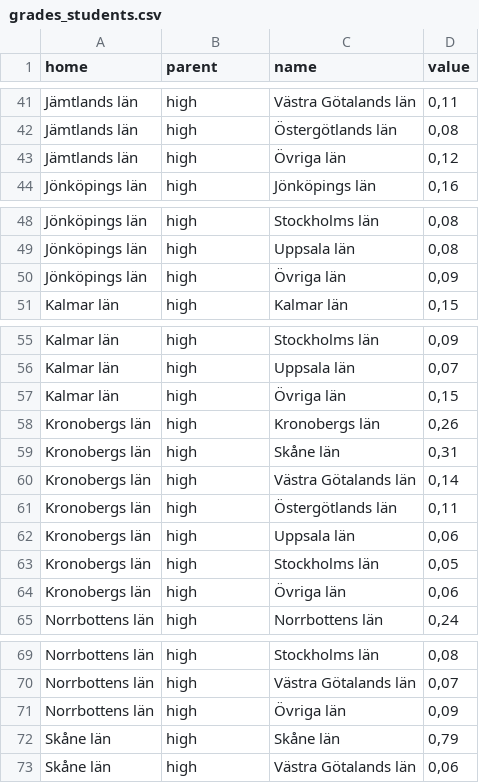
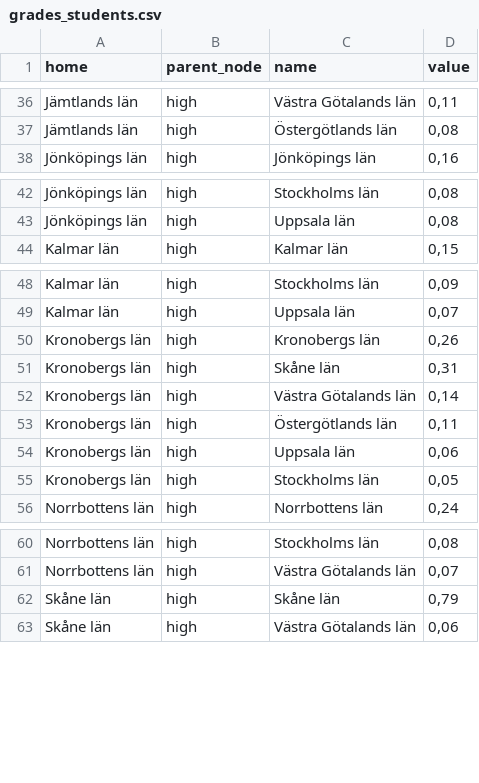
Before and after one commit to jensfinnas/saco-regionala-hogskolor, a CSV file: dist/data/grades_students.csv, drawn as a sheet; only a part is shown, gaps mark what is left out; the diff covers the shown part only.

```diff
--- a/dist/data/grades_students.csv
+++ b/dist/data/grades_students.csv
@@ -1 +1 @@
-home,parent,name,value
+home,parent_node,name,value
@@ -42,3 +37,2 @@ Jämtlands län,high,Västra Götalands län,"0,11"
 Jämtlands län,high,Östergötlands län,"0,08"
-Jämtlands län,high,Övriga län,"0,12"
 Jönköpings län,high,Jönköpings län,"0,16"
@@ -49,3 +43,2 @@ Jönköpings län,high,Stockholms län,"0,08"
 Jönköpings län,high,Uppsala län,"0,08"
-Jönköpings län,high,Övriga län,"0,09"
 Kalmar län,high,Kalmar län,"0,15"
@@ -56,3 +49,2 @@ Kalmar län,high,Stockholms län,"0,09"
 Kalmar län,high,Uppsala län,"0,07"
-Kalmar län,high,Övriga län,"0,15"
 Kronobergs län,high,Kronobergs län,"0,26"
@@ -63,3 +55,2 @@ Kronobergs län,high,Uppsala län,"0,06"
 Kronobergs län,high,Stockholms län,"0,05"
-Kronobergs län,high,Övriga län,"0,06"
 Norrbottens län,high,Norrbottens län,"0,24"
@@ -70,3 +61,2 @@ Norrbottens län,high,Stockholms län,"0,08"
 Norrbottens län,high,Västra Götalands län,"0,07"
-Norrbottens län,high,Övriga län,"0,09"
 Skåne län,high,Skåne län,"0,79"
```
Also changed, not shown: 37 removed rows elsewhere in this file, 9 other files.
